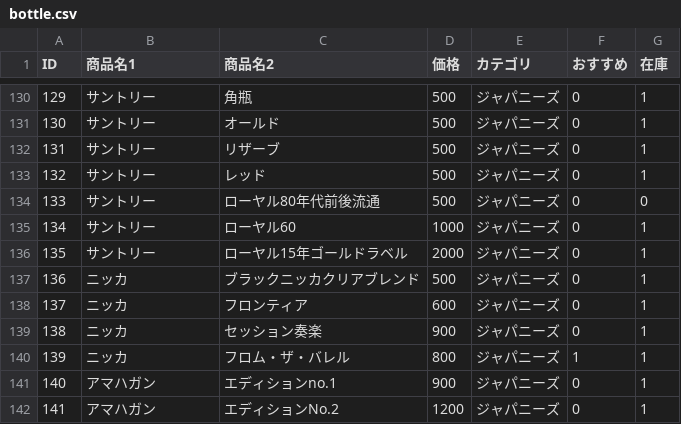
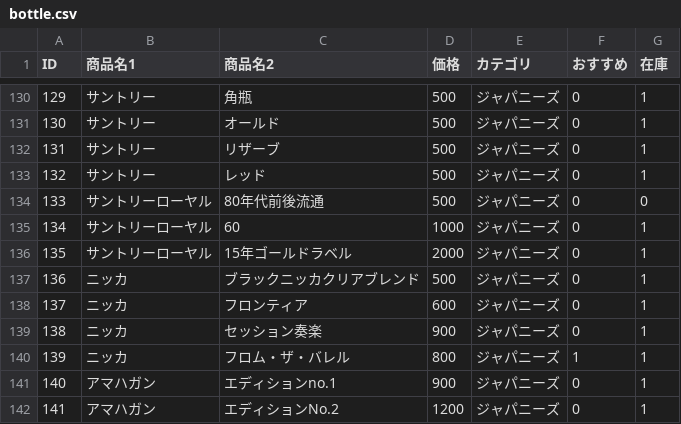
Before and after one commit to lm-toyohashi/lm-toyohashi.github.io, a CSV file: bottle.csv, drawn as a sheet; only a part is shown, gaps mark what is left out.

Commit message:
Update bottle.csv

```diff
--- a/bottle.csv
+++ b/bottle.csv
@@ -133,5 +133,5 @@ ID,商品名1,商品名2,価格,カテゴリ,おすすめ,在庫
 132,サントリー,レッド,500,ジャパニーズ,0,1
-133,サントリー,ローヤル80年代前後流通,500,ジャパニーズ,0,0
-134,サントリー,ローヤル60,1000,ジャパニーズ,0,1
-135,サントリー,ローヤル15年ゴールドラベル,2000,ジャパニーズ,0,1
+133,サントリーローヤル,80年代前後流通,500,ジャパニーズ,0,0
+134,サントリーローヤル,60,1000,ジャパニーズ,0,1
+135,サントリーローヤル,15年ゴールドラベル,2000,ジャパニーズ,0,1
 136,ニッカ,ブラックニッカクリアブレンド,500,ジャパニーズ,0,1
```
